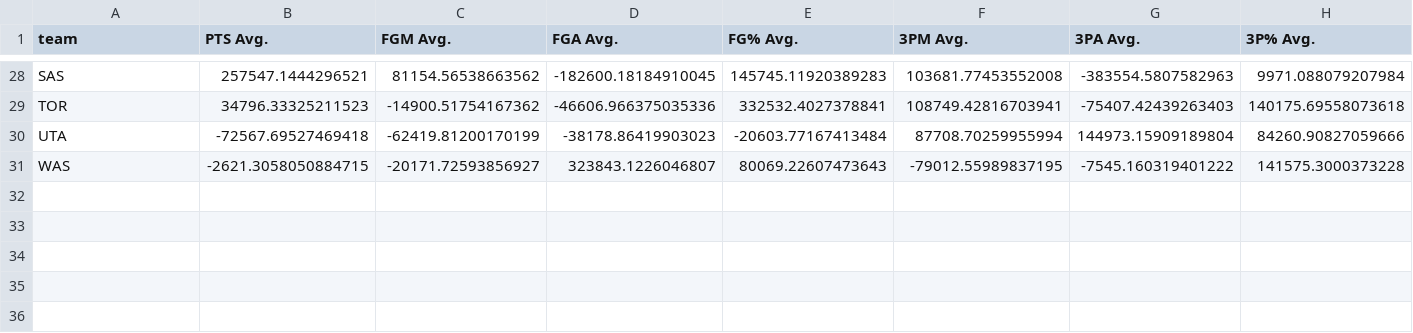
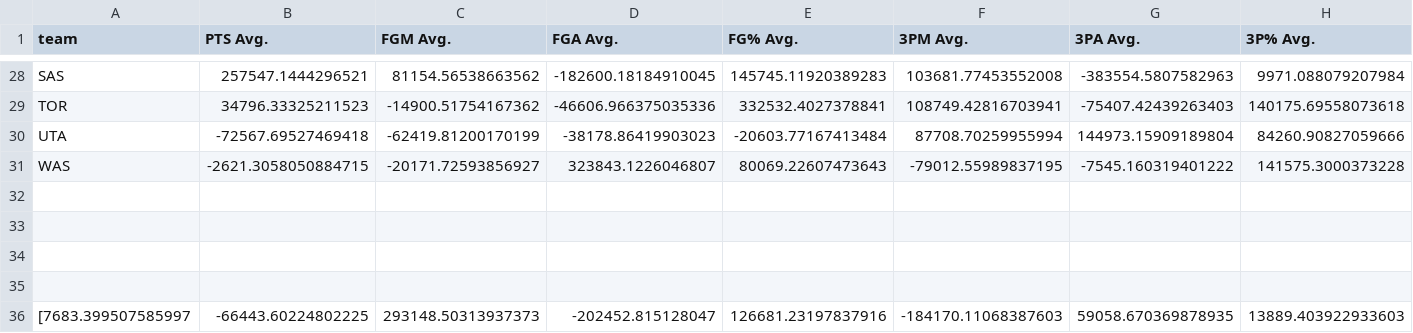
Before and after one commit to plsloan/NBA_Prediction, a CSV file: Data/weights.csv, drawn as a sheet; only a part is shown, gaps mark what is left out; rows hold the shown columns only; the diff names each change by its address in the sheet, - before the commit and + after, or states it on an @@ line.

```diff
--- a/Data/weights.csv
+++ b/Data/weights.csv
+row 32: (empty)
+row 33: (empty)
+row 34: (empty)
+row 35: (empty)
+row 36: [7683.399507585997 | -66443.60224802225 | 293148.50313937373 | -202452.815128047 | 126681.23197837916 | -184170.11068387603 | 59058.670369878935 | 13889.403922933603
```
Also changed, not shown: 1 other file.
